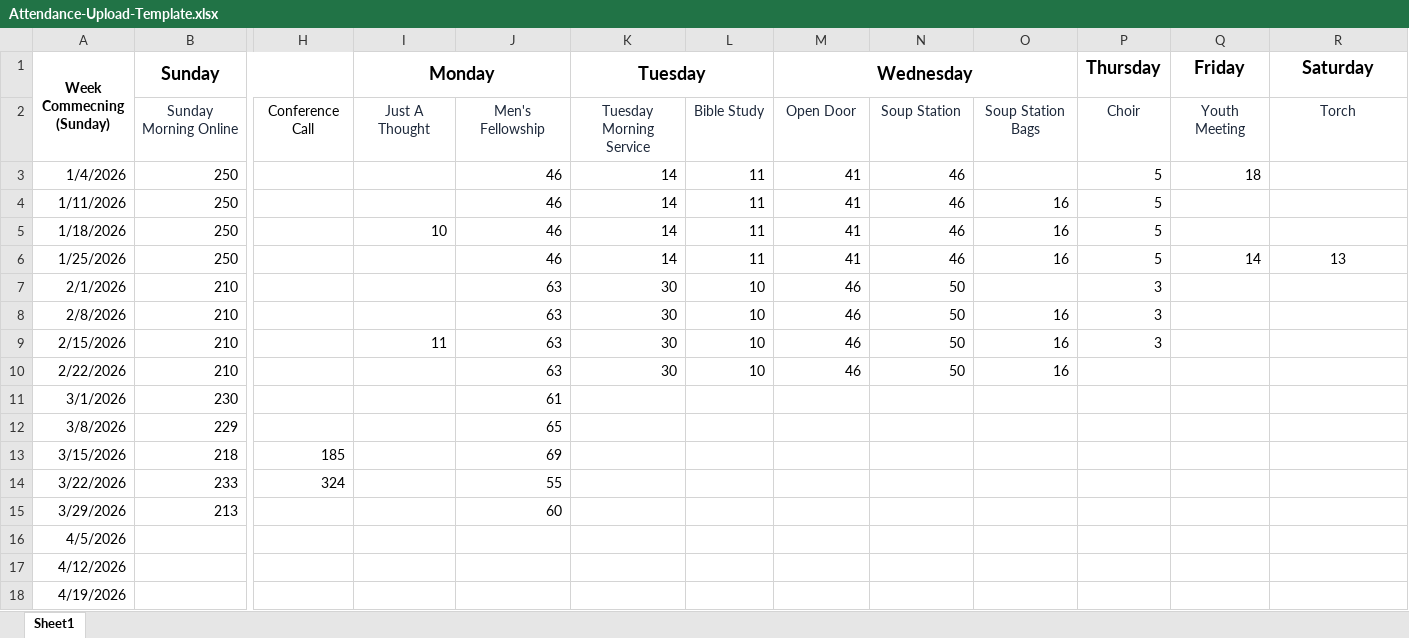
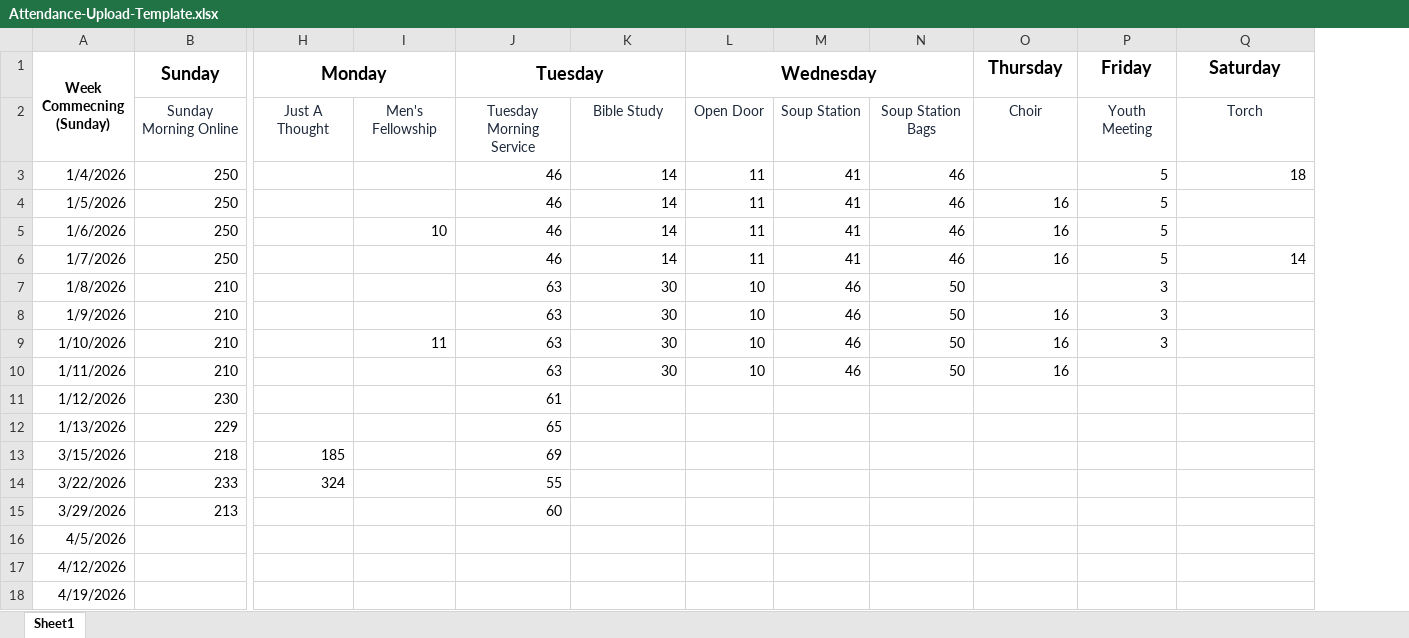
Before and after one commit to mtaylor99/ChurchRegister, an Excel workbook: docs/Attendance-Upload-Template.xlsx, sheet Sheet1, drawn as a sheet; only a part is shown, gaps mark what is left out; values as stored, in another font and other column widths than the file's, no borders; removed rows and columns are numbered as before the commit, all else as after; the diff names each change by its address in the sheet, - before the commit and + after, or states it on an @@ line.

Commit message:
Update Attendance-Upload-Template.xlsx

```diff
--- a/docs/Attendance-Upload-Template.xlsx (sheet Sheet1)
+++ b/docs/Attendance-Upload-Template.xlsx (sheet Sheet1)
-column P (Thursday), rows 2-9: Choir | 5 | 5 | 5 | 5 | 3 | 3 | 3
-B1:H1 merged
+B1:G1 merged
-H1: (empty)
+H1: Monday
+H1:I1 merged
-I1: Monday
+I1: (empty)
-I1:J1 merged
-J1: (empty)
+J1: Tuesday
+J1:K1 merged
-K1: Tuesday
+K1: (empty)
-K1:L1 merged
-L1: (empty)
+L1: Wednesday
+L1:N1 merged
-M1: Wednesday
+M1: (empty)
-M1:O1 merged
-O1: (empty)
+O1: Thursday
-H2 (Monday): Conference Call
+H2 (Monday): Just A Thought
-H2 text colour: black
+H2 text colour: #1E293B
-I2: Just A Thought
+I2: Men's Fellowship
-J2 (Tuesday): Men's Fellowship
+J2 (Tuesday): Tuesday Morning Service
-K2: Tuesday Morning Service
+K2: Bible Study
-L2 (Wednesday): Bible Study
+L2 (Wednesday): Open Door
-M2: Open Door
+M2: Soup Station
-N2: Soup Station
+N2: Soup Station Bags
-O2 (Thursday): Soup Station Bags
+O2 (Thursday): Choir
-P3 (Friday): 18
+P3 (Friday): 5
-Q3 (Saturday): (empty)
+Q3 (Saturday): 18
-A4 (Week Commecning (Sunday)): 1/11/2026
+A4 (Week Commecning (Sunday)): 1/5/2026
-P4:P5 (Friday): (empty)
+P4:P5 (Friday): 5
-A5 (Week Commecning (Sunday)): 1/18/2026
+A5 (Week Commecning (Sunday)): 1/6/2026
-A6 (Week Commecning (Sunday)): 1/25/2026
+A6 (Week Commecning (Sunday)): 1/7/2026
-P6 (Friday): 14
+P6 (Friday): 5
-Q6 (Saturday): 13
+Q6 (Saturday): 14
-Q6 alignment: center
+Q6 alignment: right
-A7 (Week Commecning (Sunday)): 2/1/2026
+A7 (Week Commecning (Sunday)): 1/8/2026
-P7:P9 (Friday): (empty)
+P7:P9 (Friday): 3
-A8 (Week Commecning (Sunday)): 2/8/2026
+A8 (Week Commecning (Sunday)): 1/9/2026
-A9 (Week Commecning (Sunday)): 2/15/2026
+A9 (Week Commecning (Sunday)): 1/10/2026
-A10 (Week Commecning (Sunday)): 2/22/2026
+A10 (Week Commecning (Sunday)): 1/11/2026
-A11 (Week Commecning (Sunday)): 3/1/2026
+A11 (Week Commecning (Sunday)): 1/12/2026
-A12 (Week Commecning (Sunday)): 3/8/2026
+A12 (Week Commecning (Sunday)): 1/13/2026
```
